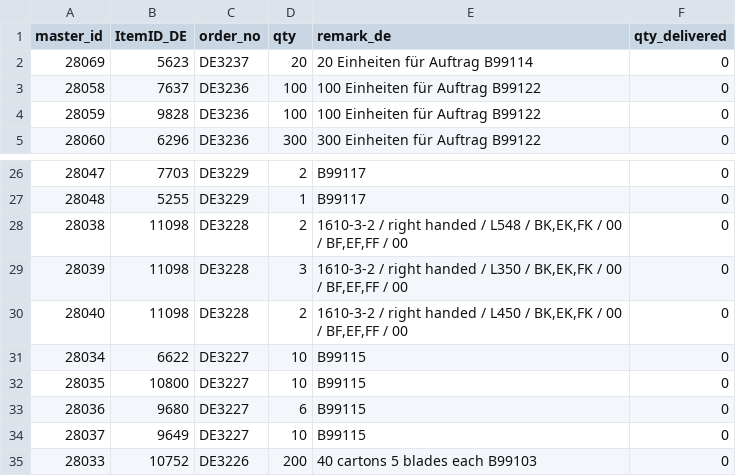
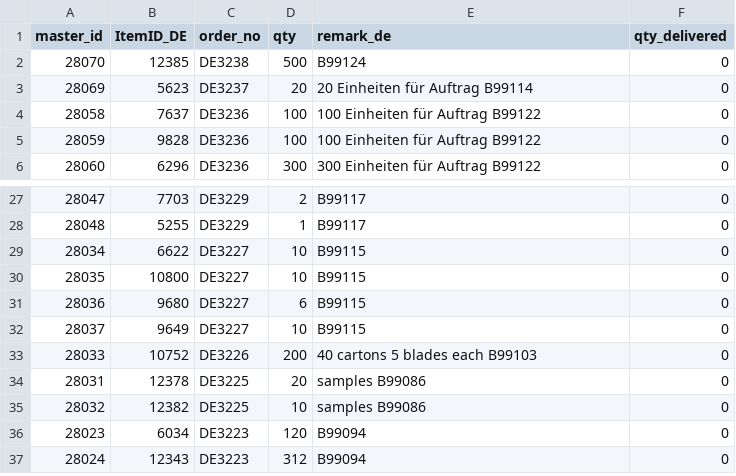
Before and after one commit to ikram-mever-codes/Gtech_Master, a CSV file: server/public/order_items.csv, drawn as a sheet; only a part is shown, gaps mark what is left out; the shorter side is filled out with more unchanged rows; removed rows and columns are numbered as before the commit, all else as after; the diff names each change by its address in the sheet, - before the commit and + after, or states it on an @@ line.

```diff
--- a/server/public/order_items.csv
+++ b/server/public/order_items.csv
+row 2: 28070 | 12385 | DE3238 | 500 | B99124 | 0
-row 28: 28038 | 11098 | DE3228 | 2 | 1610-3-2 / right handed / L548 / BK,EK,FK / 00 / BF,EF,FF / 00 | 0
-row 29: 28039 | 11098 | DE3228 | 3 | 1610-3-2 / right handed / L350 / BK,EK,FK / 00 / BF,EF,FF / 00 | 0
-row 30: 28040 | 11098 | DE3228 | 2 | 1610-3-2 / right handed / L450 / BK,EK,FK / 00 / BF,EF,FF / 00 | 0
```
Also changed, not shown: server/public/ItemIDs.csv, server/public/orders.csv.
